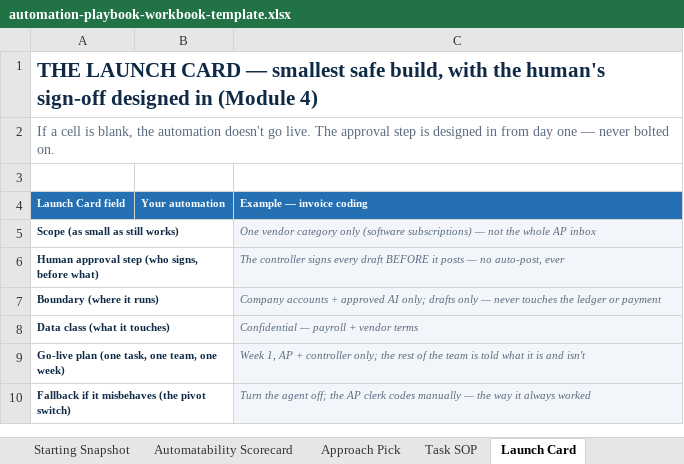
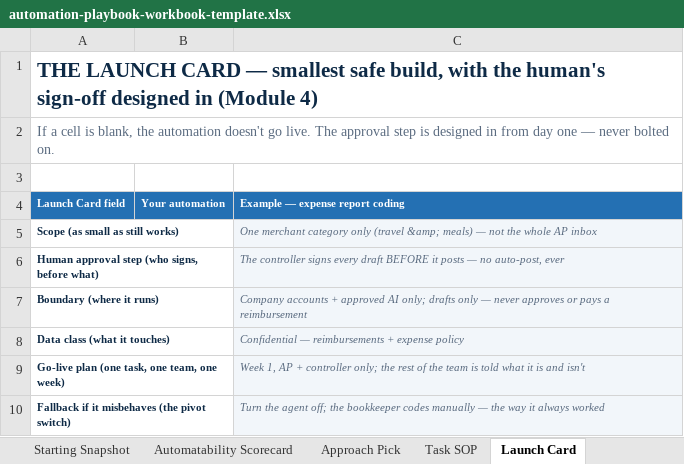
Before and after one commit to dvries10271/courser-newsletter-assets, an Excel workbook: courser-university/automation/automation-playbook-workbook-template.xlsx, sheet Launch Card, drawn as a sheet; values as stored, in another font and other column widths than the file's, no borders; the diff names each change by its address in the sheet, - before the commit and + after, or states it on an @@ line.

Commit message:
Re-skin Automation Playbook workbook: expense report coding example

```diff
--- a/courser-university/automation/automation-playbook-workbook-template.xlsx (sheet Launch Card)
+++ b/courser-university/automation/automation-playbook-workbook-template.xlsx (sheet Launch Card)
-C4: Example — invoice coding
+C4: Example — expense report coding
-C5 (Example — expense report coding): One vendor category only (software subscriptions) — not…
+C5 (Example — expense report coding): One merchant category only (travel &amp; meals) — not…
-C7 (Example — expense report coding): …— never touches the ledger or payment
+C7 (Example — expense report coding): …— never approves or pays a reimbursement
-C8 (Example — expense report coding): Confidential — payroll + vendor terms
+C8 (Example — expense report coding): Confidential — reimbursements + expense policy
-C10 (Example — expense report coding): …off; the AP clerk codes manually…
+C10 (Example — expense report coding): …off; the bookkeeper codes manually…
```
Also changed, not shown: sheet Task SOP, sheet Test-Rollback-Yield, sheet Approach Pick, sheet Starting Snapshot, sheet Start here, sheet Automatability Scorecard, 1 other file.
